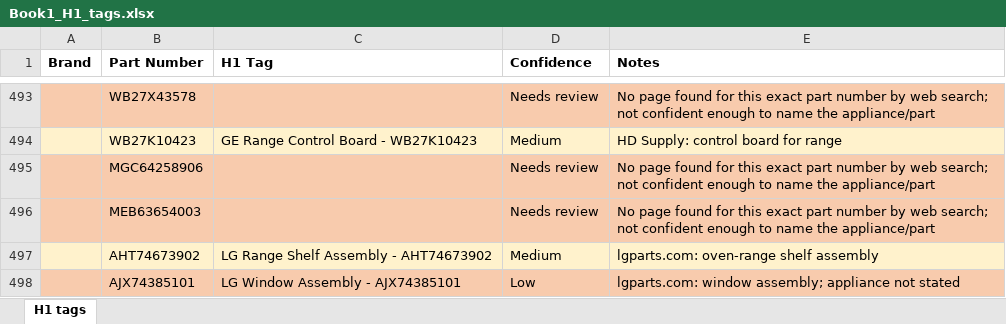
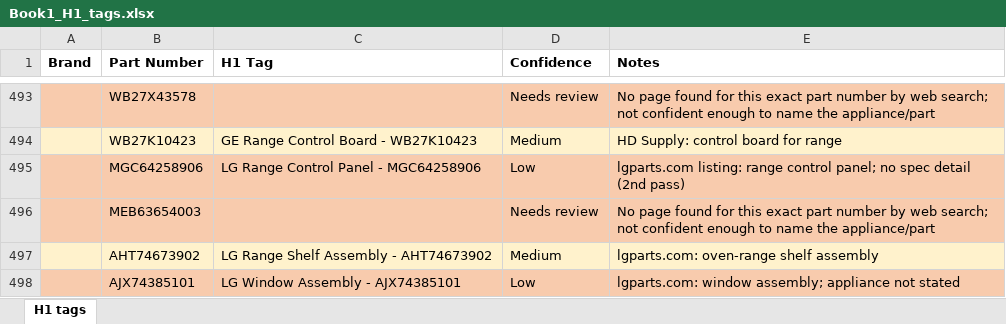
Before and after one commit to Abdul-nabi123/title-search, an Excel workbook: Book1_H1_tags.xlsx, sheet H1 tags, drawn as a sheet; only a part is shown, gaps mark what is left out; values as stored, in another font and other column widths than the file's, no borders; the diff covers the shown part only; the diff names each change by its address in the sheet, - before the commit and + after, or states it on an @@ line.

```diff
--- a/Book1_H1_tags.xlsx (sheet H1 tags)
+++ b/Book1_H1_tags.xlsx (sheet H1 tags)
-C495 (H1 Tag): (empty)
+C495 (H1 Tag): LG Range Control Panel - MGC64258906
-D495 (Confidence): Needs review
+D495 (Confidence): Low
-E495 (Notes): No page found for this exact part number by web search; not confident enough to name the appliance/part
+E495 (Notes): lgparts.com listing: range control panel; no spec detail (2nd pass)
```
Also changed, not shown: 15 edited cells and cell formats elsewhere in this sheet.
